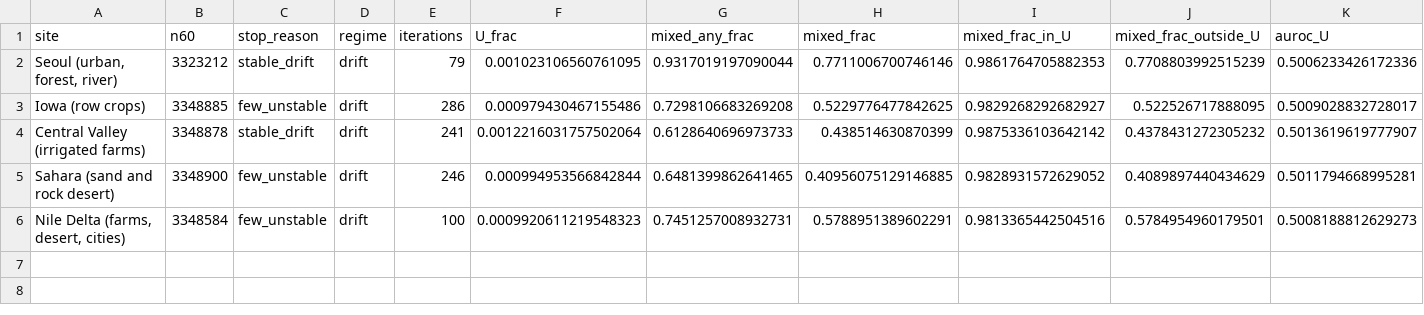
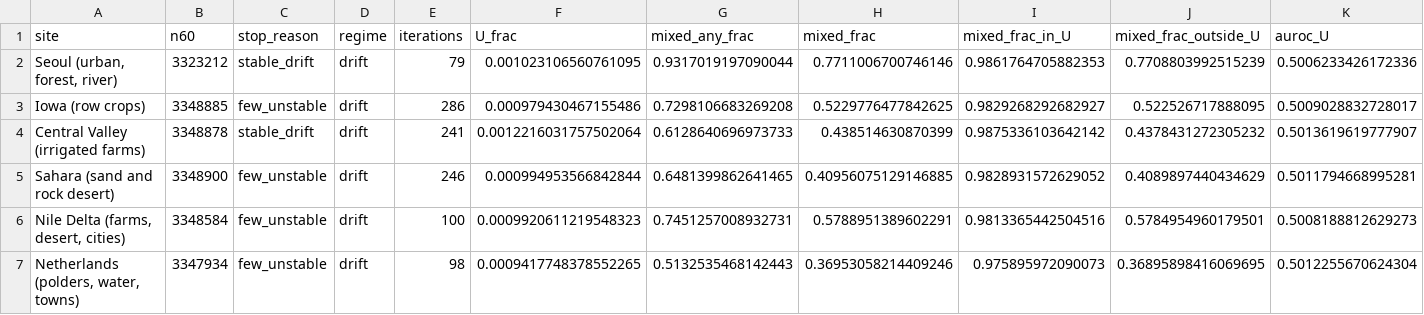
Before and after one commit to busimm3318/Markov-K-means, a CSV file: experiments/results/sentinel2_mixing.csv, drawn as a sheet; only a part is shown; rows hold the shown columns only; the diff names each change by its address in the sheet, - before the commit and + after, or states it on an @@ line.

```diff
--- a/experiments/results/sentinel2_mixing.csv
+++ b/experiments/results/sentinel2_mixing.csv
+row 7: Netherlands (polders, water, towns) | 3347934 | few_unstable | drift | 98 | 0.0009417748378552265 | 0.5132535468142443 | 0.36953058214409246 | 0.975895972090073 | 0.36895898416069695 | 0.5012255670624304
```
Also changed, not shown: experiments/results/sentinel2_rules.csv, experiments/results/sentinel2_runs.csv, 1 other file.
